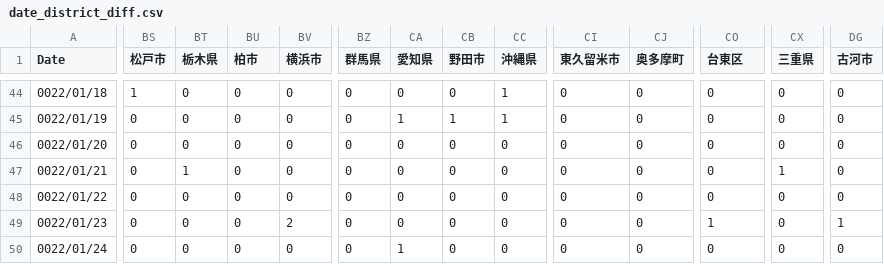
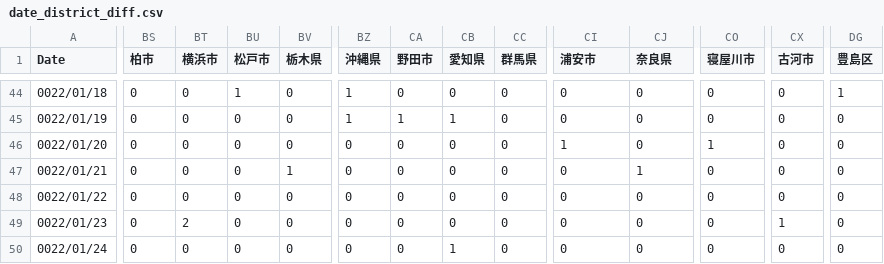
Before and after one commit to mtoyoda/covid19-saitama-data, a CSV file: date_district_diff.csv, drawn as a sheet; only a part is shown, gaps mark what is left out; the diff covers the shown part only; the diff names each change by its address in the sheet, - before the commit and + after, or states it on an @@ line.

```diff
--- a/date_district_diff.csv
+++ b/date_district_diff.csv
-BS1: 松戸市
+BS1: 柏市
-BT1: 栃木県
+BT1: 横浜市
-BU1: 柏市
+BU1: 松戸市
-BV1: 横浜市
+BV1: 栃木県
-BZ1: 群馬県
+BZ1: 沖縄県
-CA1: 愛知県
+CA1: 野田市
-CB1: 野田市
+CB1: 愛知県
-CC1: 沖縄県
+CC1: 群馬県
-CI1: 東久留米市
+CI1: 浦安市
-CJ1: 奥多摩町
+CJ1: 奈良県
-CO1: 台東区
+CO1: 寝屋川市
-CX1: 三重県
+CX1: 古河市
-DG1: 古河市
+DG1: 豊島区
-BS44 (柏市): 1
+BS44 (柏市): 0
-BU44 (松戸市): 0
+BU44 (松戸市): 1
-BZ44:BZ45 (沖縄県): 0
+BZ44:BZ45 (沖縄県): 1
-CC44:CC45 (群馬県): 1
+CC44:CC45 (群馬県): 0
-DG44 (豊島区): 0
+DG44 (豊島区): 1
-CI46 (浦安市): 0
+CI46 (浦安市): 1
-CO46 (寝屋川市): 0
+CO46 (寝屋川市): 1
-BT47 (横浜市): 1
+BT47 (横浜市): 0
-BV47 (栃木県): 0
+BV47 (栃木県): 1
-CJ47 (奈良県): 0
+CJ47 (奈良県): 1
-CX47 (古河市): 1
+CX47 (古河市): 0
-BT49 (横浜市): 0
+BT49 (横浜市): 2
-BV49 (栃木県): 2
+BV49 (栃木県): 0
-CO49 (寝屋川市): 1
+CO49 (寝屋川市): 0
-CX49 (古河市): 0
+CX49 (古河市): 1
-DG49 (豊島区): 1
+DG49 (豊島区): 0
-CA50 (野田市): 1
+CA50 (野田市): 0
-CB50 (愛知県): 0
+CB50 (愛知県): 1
```
Also changed, not shown: 97 edited cells elsewhere in this file.
